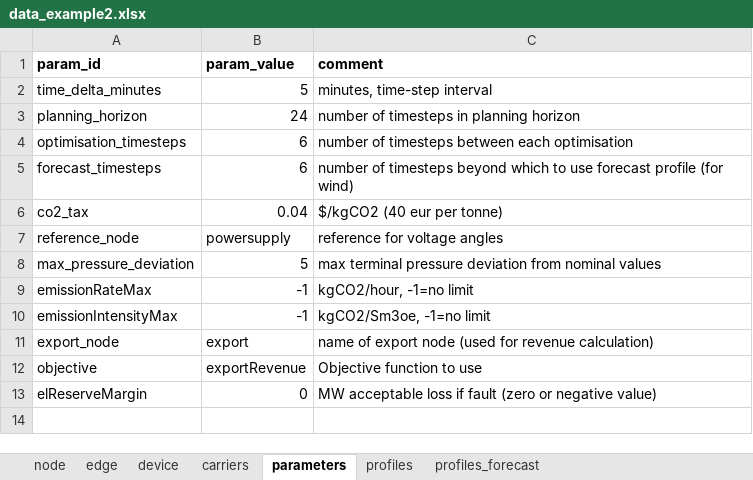
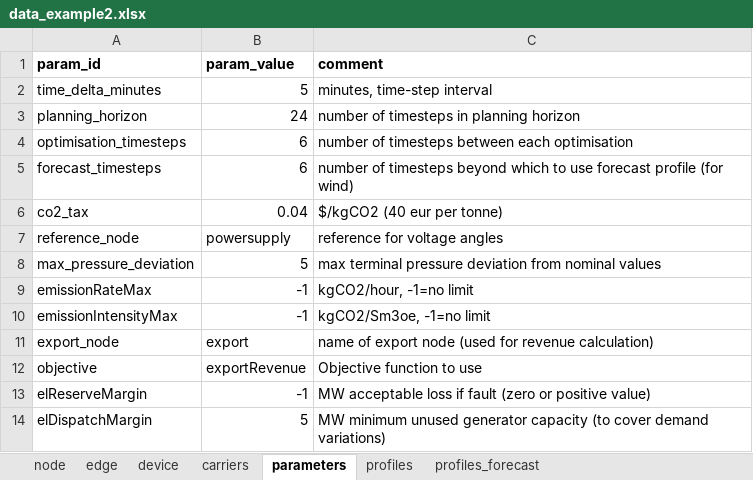
Before and after one commit to oogeso/oogeso, an Excel workbook: examples/data_example2.xlsx, sheet parameters, drawn as a sheet; values as stored, in another font and other column widths than the file's, no borders; the diff names each change by its address in the sheet, - before the commit and + after, or states it on an @@ line.

Commit message:
-added "elDispatchMargin" as alternative to "elReserveMargin" - constraint on available unused capacity to cope with unforeseen variations (dispatchMargin) rather than cover load in case of fault (reserveMargin)

```diff
--- a/examples/data_example2.xlsx (sheet parameters)
+++ b/examples/data_example2.xlsx (sheet parameters)
-B13 (param_value): 0
+B13 (param_value): -1
-C13 (comment): …(zero or negative value)
+C13 (comment): …(zero or positive value)
+row 14: elDispatchMargin | 5 | MW minimum unused generator capacity (to cover demand variations)
```
Also changed, not shown: sheet profiles_forecast, sheet profiles, sheet device, sheet carriers, 2 other files.
